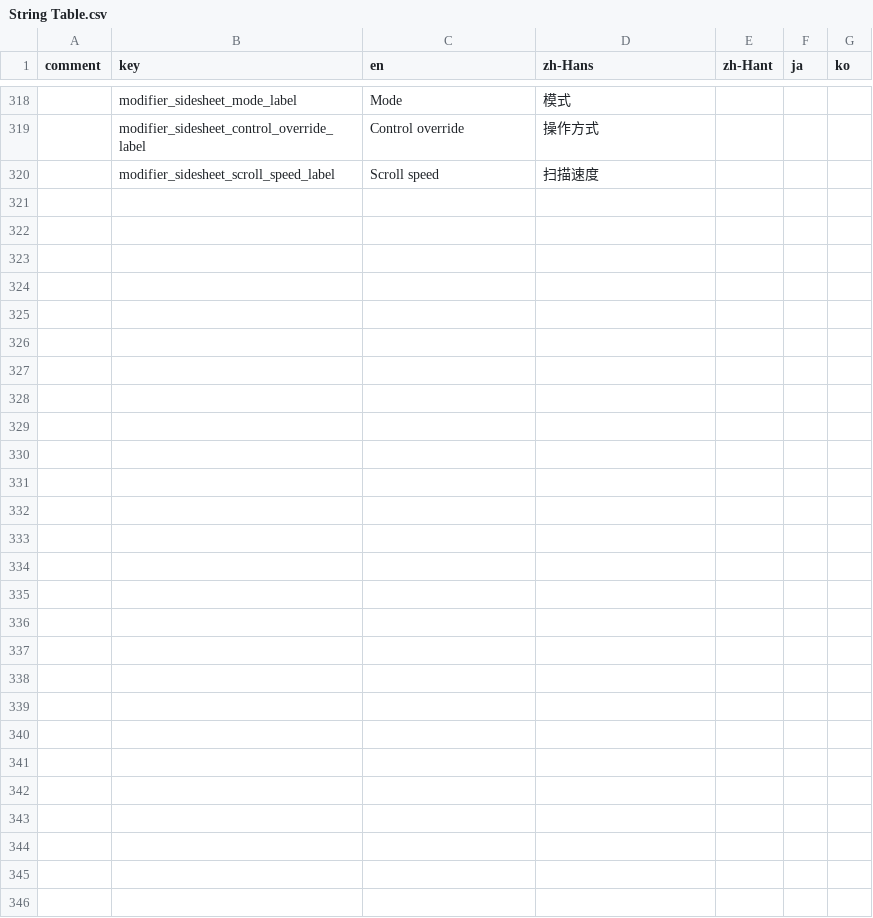
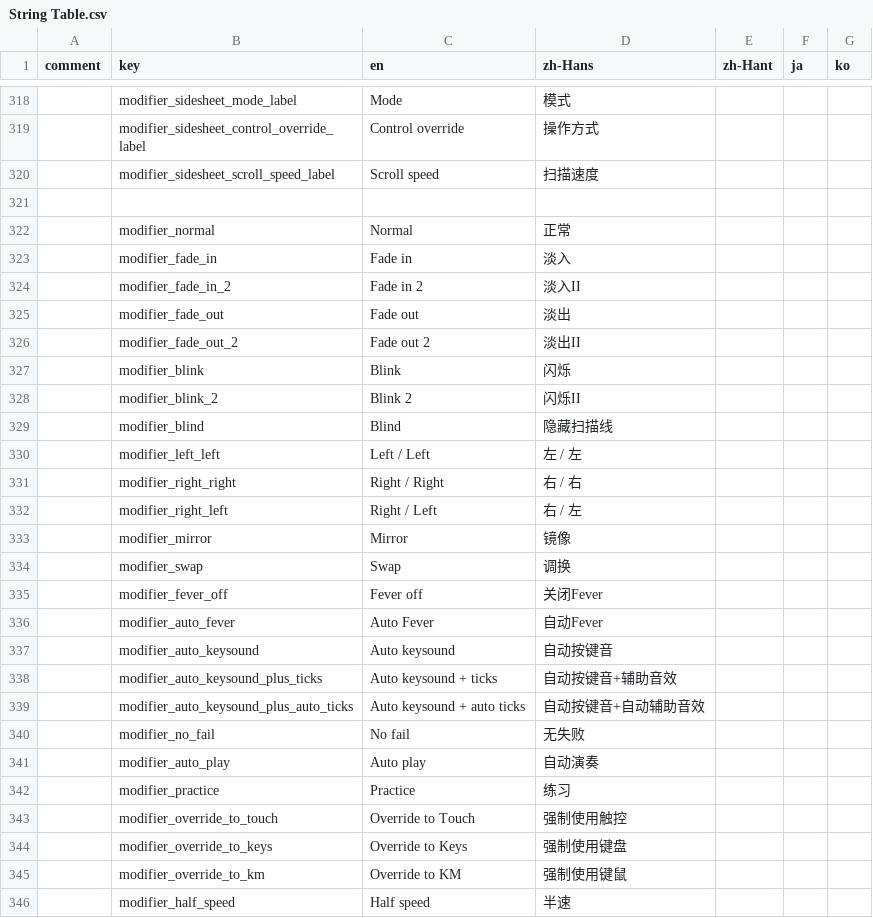
Before and after one commit to techmania-team/techmania, a CSV file: TECHMANIA/Assets/String Table.csv, drawn as a sheet; only a part is shown, gaps mark what is left out; the diff covers the shown part only; the diff names each change by its address in the sheet, - before the commit and + after, or states it on an @@ line.

Commit message:
Localization of modifier dropdowns.

```diff
--- a/TECHMANIA/Assets/String Table.csv
+++ b/TECHMANIA/Assets/String Table.csv
+row 321: (empty)
+row 322:  | modifier_normal | Normal | 正常
+row 323:  | modifier_fade_in | Fade in | 淡入
+row 324:  | modifier_fade_in_2 | Fade in 2 | 淡入II
+row 325:  | modifier_fade_out | Fade out | 淡出
+row 326:  | modifier_fade_out_2 | Fade out 2 | 淡出II
+row 327:  | modifier_blink | Blink | 闪烁
+row 328:  | modifier_blink_2 | Blink 2 | 闪烁II
+row 329:  | modifier_blind | Blind | 隐藏扫描线
+row 330:  | modifier_left_left | Left / Left | 左 / 左
+row 331:  | modifier_right_right | Right / Right | 右 / 右
+row 332:  | modifier_right_left | Right / Left | 右 / 左
+row 333:  | modifier_mirror | Mirror | 镜像
+row 334:  | modifier_swap | Swap | 调换
+row 335:  | modifier_fever_off | Fever off | 关闭Fever
+row 336:  | modifier_auto_fever | Auto Fever | 自动Fever
+row 337:  | modifier_auto_keysound | Auto keysound | 自动按键音
+row 338:  | modifier_auto_keysound_plus_ticks | Auto keysound + ticks | 自动按键音+辅助音效
+row 339:  | modifier_auto_keysound_plus_auto_ticks | Auto keysound + auto ticks | 自动按键音+自动辅助音效
+row 340:  | modifier_no_fail | No fail | 无失败
+row 341:  | modifier_auto_play | Auto play | 自动演奏
+row 342:  | modifier_practice | Practice | 练习
+row 343:  | modifier_override_to_touch | Override to Touch | 强制使用触控
+row 344:  | modifier_override_to_keys | Override to Keys | 强制使用键盘
+row 345:  | modifier_override_to_km | Override to KM | 强制使用键鼠
+row 346:  | modifier_half_speed | Half speed | 半速
```
Also changed, not shown: 1 edited cell elsewhere in this file, 7 other files.
